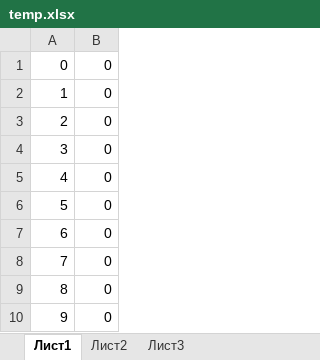
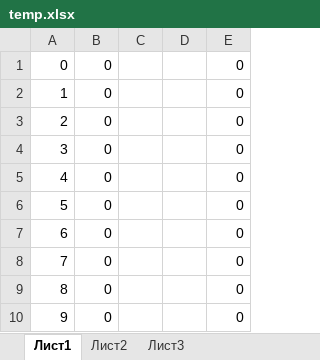
Before and after one commit to Vlad-ole/Detector_simulation, an Excel workbook: Geant_simulation/temp.xlsx, sheet Лист1, drawn as a sheet; only a part is shown; values as stored, in another font and other column widths than the file's, no borders; the diff covers the shown part only; the diff names each change by its address in the sheet, - before the commit and + after, or states it on an @@ line.

```diff
--- a/Geant_simulation/temp.xlsx (sheet Лист1)
+++ b/Geant_simulation/temp.xlsx (sheet Лист1)
+column C, empty
+column D, empty
+column E, rows 1-10: all 0
```
Also changed, not shown: 849 added rows elsewhere in this sheet, charts or pictures, Geant_simulation/data/energy_spectrum/calib GAr NIR.xlsx, 11 other files.
